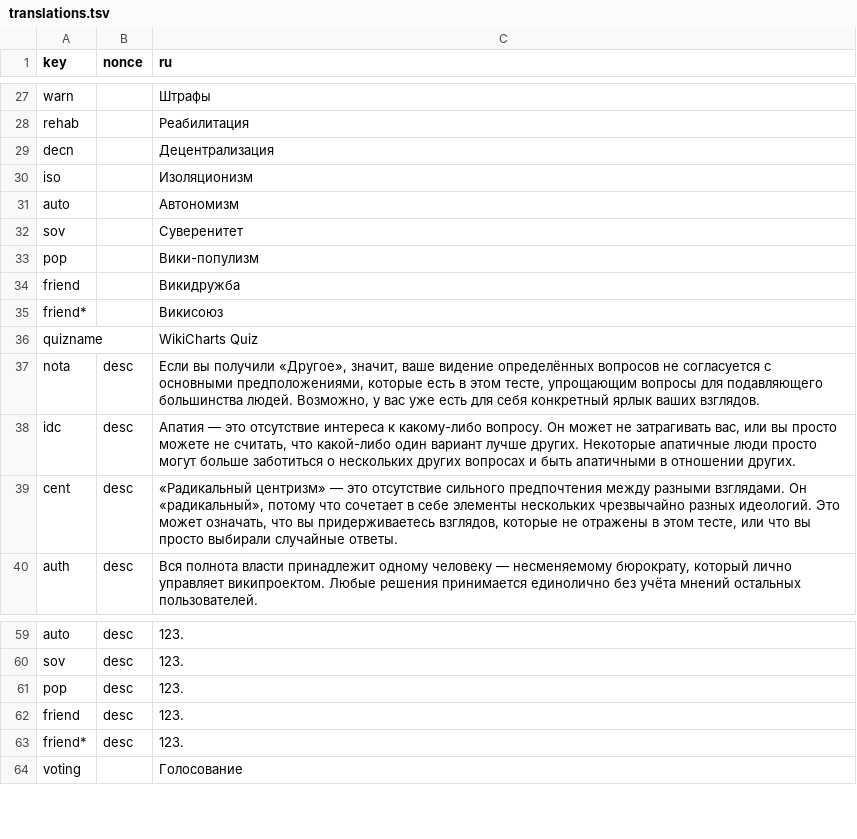
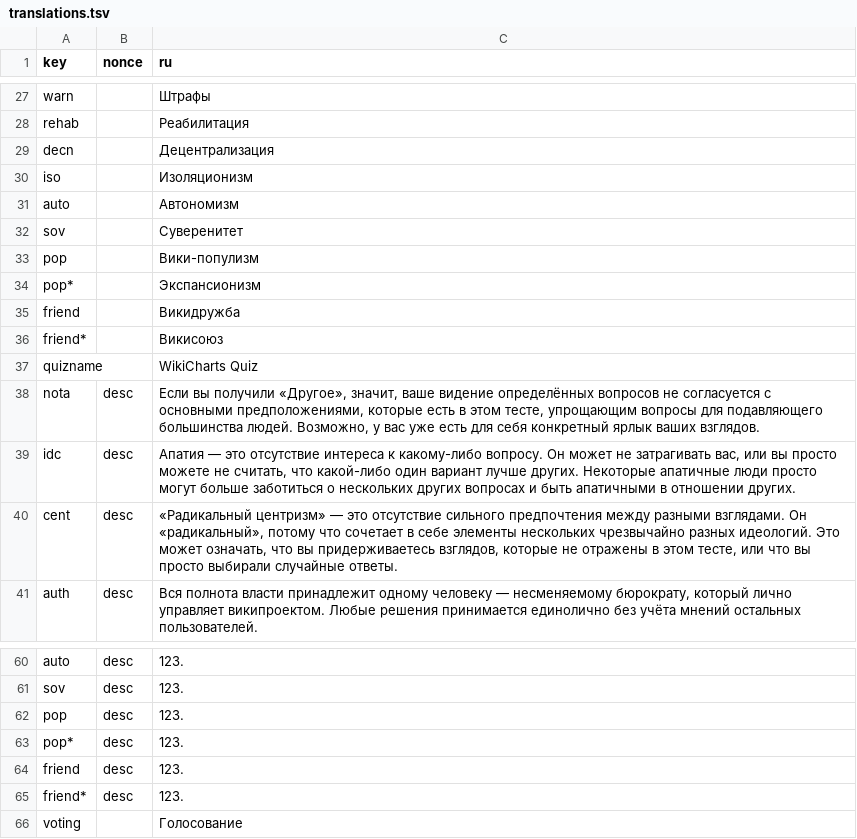
Before and after one commit to WikiCharts/wikicharts.github.io, a TSV file: translations/translations.tsv, drawn as a sheet; only a part is shown, gaps mark what is left out.

Commit message:
Update translations.tsv

```diff
--- a/translations/translations.tsv
+++ b/translations/translations.tsv
@@ -33,2 +33,3 @@ sov		Суверенитет
 pop		Вики-популизм
+pop*		Экспансионизм
 friend		Викидружба
@@ -61,2 +62,3 @@ sov	desc	123.
 pop	desc	123.
+pop*	desc	123.
 friend	desc	123.
```
